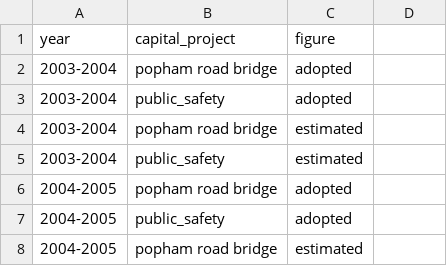
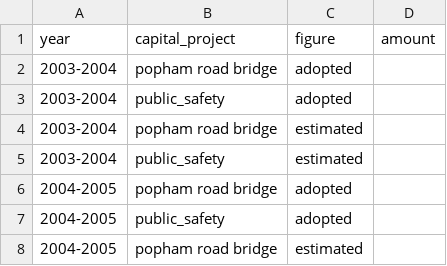
Before and after one commit to tlevine/scarsdale-data, a CSV file: budget/capital_projects-adopted_estimated.csv, drawn as a sheet; only a part is shown; the diff names each change by its address in the sheet, - before the commit and + after, or states it on an @@ line.

Commit message:
missing column

```diff
--- a/budget/capital_projects-adopted_estimated.csv
+++ b/budget/capital_projects-adopted_estimated.csv
-D1: (empty)
+D1: amount
```
